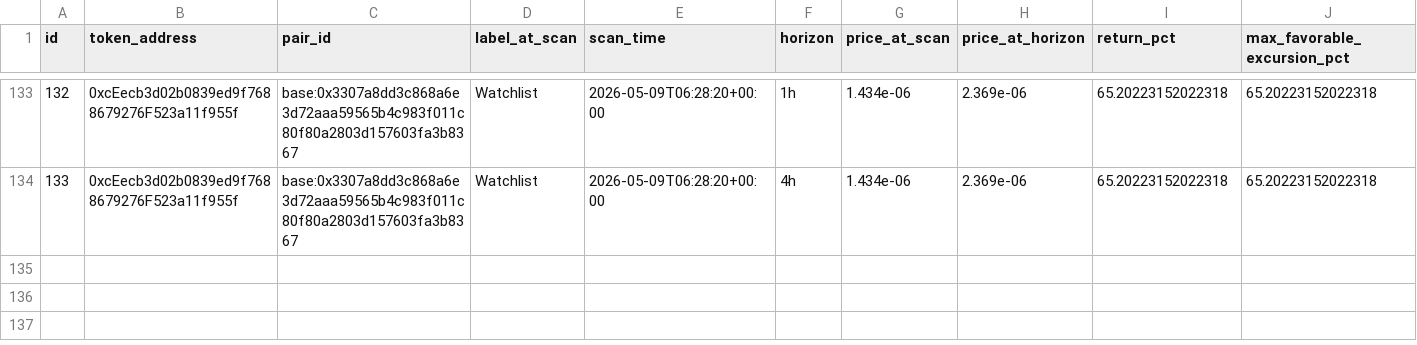
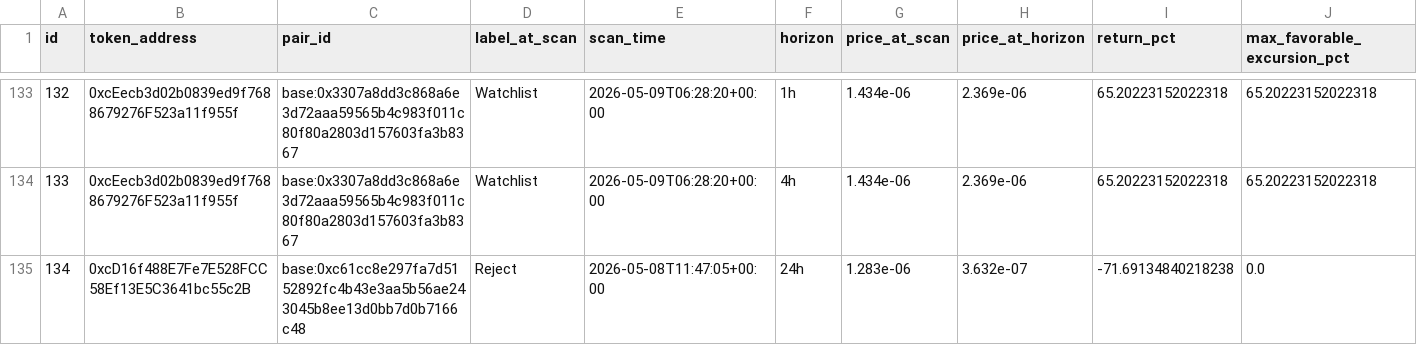
Before and after one commit to fatehchana17-create/crypto-signal-autopsy-v1, a CSV file: exports/outcome_snapshots.csv, drawn as a sheet; only a part is shown, gaps mark what is left out; rows hold the shown columns only; the diff names each change by its address in the sheet, - before the commit and + after, or states it on an @@ line.

```diff
--- a/exports/outcome_snapshots.csv
+++ b/exports/outcome_snapshots.csv
+row 135: 134 | 0xcD16f488E7Fe7E528FCC58Ef13E5C3641bc55c2B | base:0xc61cc8e297fa7d5152892fc4b43e3aa5b56ae243045b8ee13d0bb7d0b7166c48 | Reject | 2026-05-08T11:47:05+00:00 | 24h | 1.283e-06 | 3.632e-07 | -71.69134840218238 | 0.0
```
Also changed, not shown: exports/api_events.csv, exports/filter_results.csv, 12 other files.
